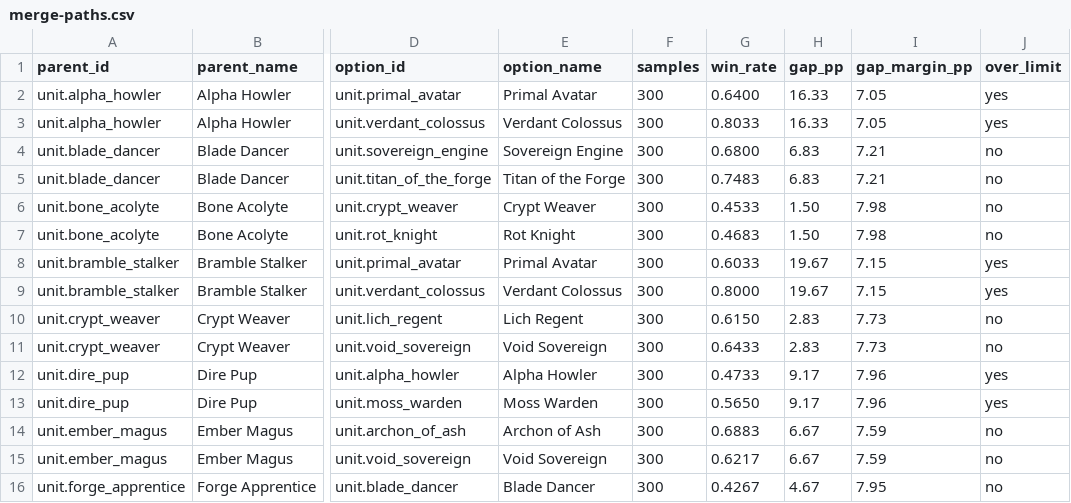
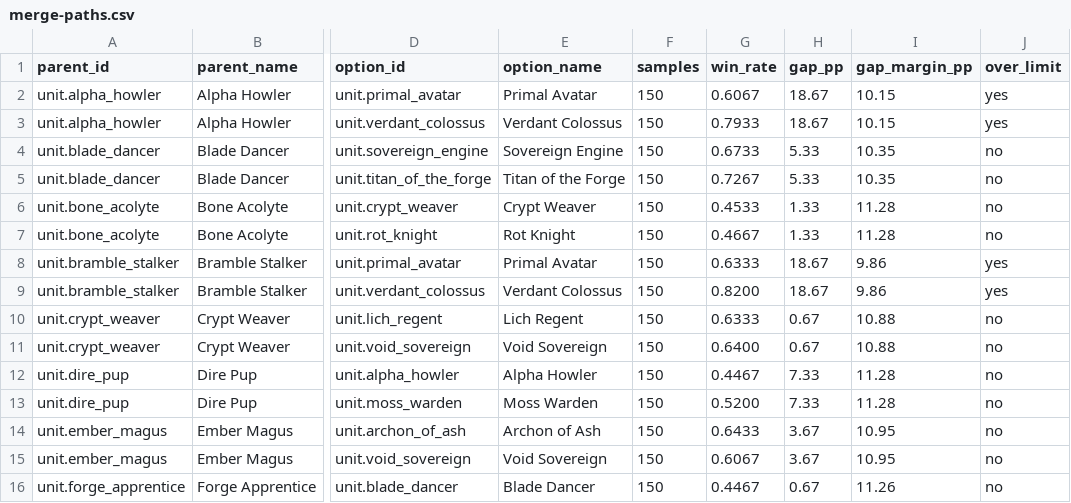
Before and after one commit to rhslvkf/thrice-bound, a CSV file: tools/reports/merge-paths.csv, drawn as a sheet; only a part is shown, gaps mark what is left out; the diff covers the shown part only; the diff names each change by its address in the sheet, - before the commit and + after, or states it on an @@ line.

```diff
--- a/tools/reports/merge-paths.csv
+++ b/tools/reports/merge-paths.csv
-F2:F16 (samples): 300
+F2:F16 (samples): 150
-G2 (win_rate): 0.6400
+G2 (win_rate): 0.6067
-H2:H3 (gap_pp): 16.33
+H2:H3 (gap_pp): 18.67
-I2:I3 (gap_margin_pp): 7.05
+I2:I3 (gap_margin_pp): 10.15
-G3 (win_rate): 0.8033
+G3 (win_rate): 0.7933
-G4 (win_rate): 0.6800
+G4 (win_rate): 0.6733
-H4:H5 (gap_pp): 6.83
+H4:H5 (gap_pp): 5.33
-I4:I5 (gap_margin_pp): 7.21
+I4:I5 (gap_margin_pp): 10.35
-G5 (win_rate): 0.7483
+G5 (win_rate): 0.7267
-H6:H7 (gap_pp): 1.50
+H6:H7 (gap_pp): 1.33
-I6:I7 (gap_margin_pp): 7.98
+I6:I7 (gap_margin_pp): 11.28
-G7 (win_rate): 0.4683
+G7 (win_rate): 0.4667
-G8 (win_rate): 0.6033
+G8 (win_rate): 0.6333
-H8:H9 (gap_pp): 19.67
+H8:H9 (gap_pp): 18.67
-I8:I9 (gap_margin_pp): 7.15
+I8:I9 (gap_margin_pp): 9.86
-G9 (win_rate): 0.8000
+G9 (win_rate): 0.8200
-G10 (win_rate): 0.6150
+G10 (win_rate): 0.6333
-H10:H11 (gap_pp): 2.83
+H10:H11 (gap_pp): 0.67
-I10:I11 (gap_margin_pp): 7.73
+I10:I11 (gap_margin_pp): 10.88
-G11 (win_rate): 0.6433
+G11 (win_rate): 0.6400
-G12 (win_rate): 0.4733
+G12 (win_rate): 0.4467
-H12:H13 (gap_pp): 9.17
+H12:H13 (gap_pp): 7.33
-I12:I13 (gap_margin_pp): 7.96
+I12:I13 (gap_margin_pp): 11.28
-J12:J13 (over_limit): yes
+J12:J13 (over_limit): no
-G13 (win_rate): 0.5650
+G13 (win_rate): 0.5200
-G14 (win_rate): 0.6883
+G14 (win_rate): 0.6433
-H14:H15 (gap_pp): 6.67
+H14:H15 (gap_pp): 3.67
-I14:I15 (gap_margin_pp): 7.59
+I14:I15 (gap_margin_pp): 10.95
-G15 (win_rate): 0.6217
+G15 (win_rate): 0.6067
-G16 (win_rate): 0.4267
+G16 (win_rate): 0.4467
-H16 (gap_pp): 4.67
+H16 (gap_pp): 0.67
-I16 (gap_margin_pp): 7.95
+I16 (gap_margin_pp): 11.26
```
Also changed, not shown: 101 edited cells elsewhere in this file, tools/reports/durations.csv, tools/reports/synergies.csv, 57 other files.
